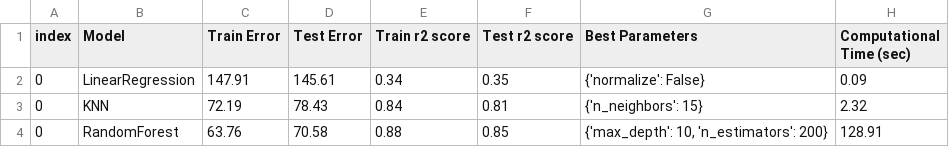
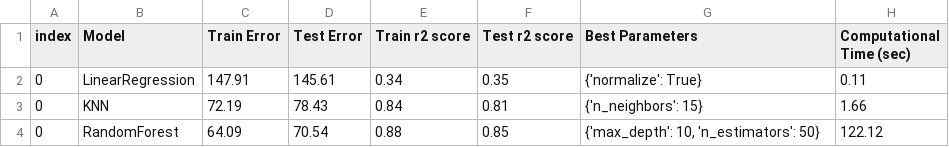
Before and after one commit to UBC-MDS/DSCI_522_Group_409, a CSV file: result/result.csv, drawn as a sheet.

Commit message:
Update the result table

```diff
--- a/result/result.csv
+++ b/result/result.csv
@@ -1,4 +1,4 @@
 index,Model,Train Error,Test Error,Train r2 score,Test r2 score,Best Parameters,Computational Time (sec)
-0,LinearRegression,147.91,145.61,0.34,0.35,{'normalize': False},0.09
-0,KNN,72.19,78.43,0.84,0.81,{'n_neighbors': 15},2.32
-0,RandomForest,63.76,70.58,0.88,0.85,"{'max_depth': 10, 'n_estimators': 200}",128.91
+0,LinearRegression,147.91,145.61,0.34,0.35,{'normalize': True},0.11
+0,KNN,72.19,78.43,0.84,0.81,{'n_neighbors': 15},1.66
+0,RandomForest,64.09,70.54,0.88,0.85,"{'max_depth': 10, 'n_estimators': 50}",122.12
```
Also changed, not shown: 12 other files.
